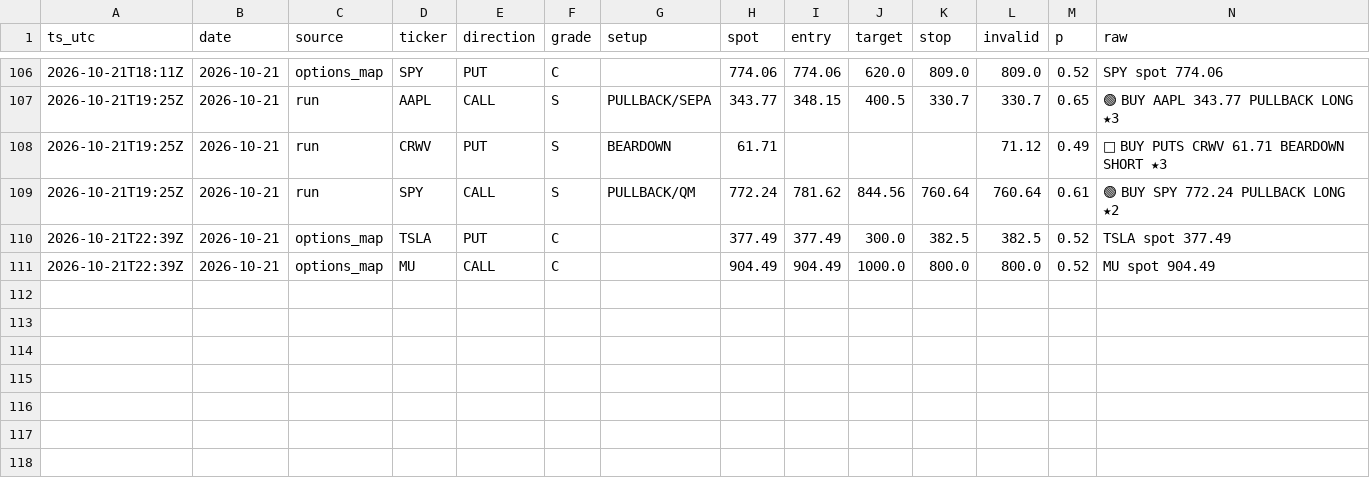
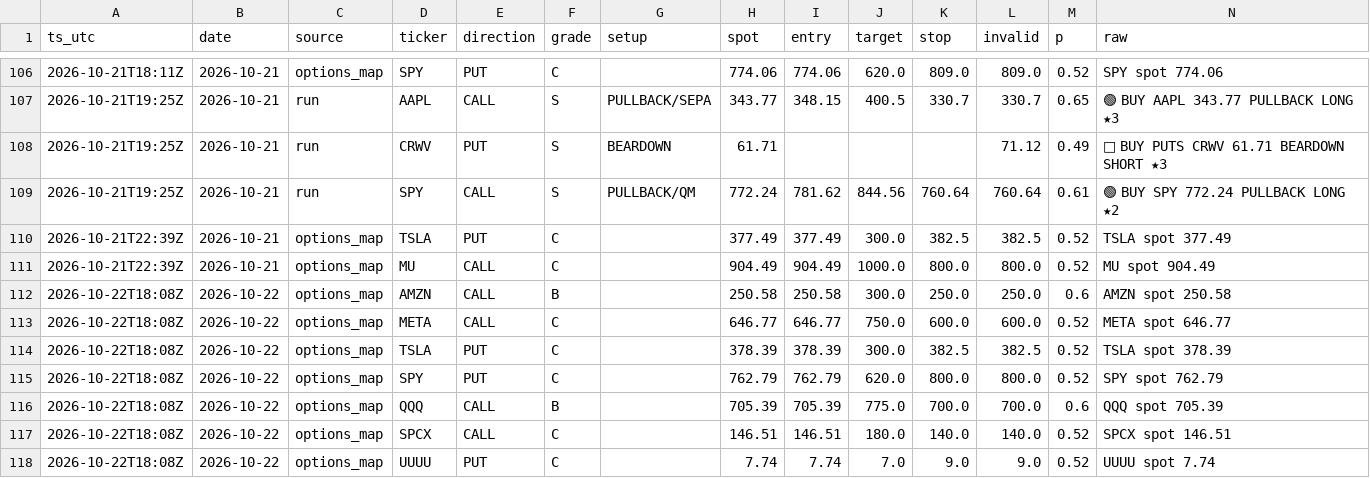
Before and after one commit to dincerorc-rgb/OptScan-1, a CSV file: state/signals.csv, drawn as a sheet; only a part is shown, gaps mark what is left out.

Commit message:
calib: log signals [skip ci]

```diff
--- a/state/signals.csv
+++ b/state/signals.csv
@@ -111 +111,8 @@ ts_utc,date,source,ticker,direction,grade,setup,spot,entry,target,stop,invalid,p
 2026-10-21T22:39Z,2026-10-21,options_map,MU,CALL,C,,904.49,904.49,1000.0,800.0,800.0,0.52,MU  spot 904.49
+2026-10-22T18:08Z,2026-10-22,options_map,AMZN,CALL,B,,250.58,250.58,300.0,250.0,250.0,0.6,AMZN  spot 250.58
+2026-10-22T18:08Z,2026-10-22,options_map,META,CALL,C,,646.77,646.77,750.0,600.0,600.0,0.52,META  spot 646.77
+2026-10-22T18:08Z,2026-10-22,options_map,TSLA,PUT,C,,378.39,378.39,300.0,382.5,382.5,0.52,TSLA  spot 378.39
+2026-10-22T18:08Z,2026-10-22,options_map,SPY,PUT,C,,762.79,762.79,620.0,800.0,800.0,0.52,SPY  spot 762.79
+2026-10-22T18:08Z,2026-10-22,options_map,QQQ,CALL,B,,705.39,705.39,775.0,700.0,700.0,0.6,QQQ  spot 705.39
+2026-10-22T18:08Z,2026-10-22,options_map,SPCX,CALL,C,,146.51,146.51,180.0,140.0,140.0,0.52,SPCX  spot 146.51
+2026-10-22T18:08Z,2026-10-22,options_map,UUUU,PUT,C,,7.74,7.74,7.0,9.0,9.0,0.52,UUUU  spot 7.74
```
